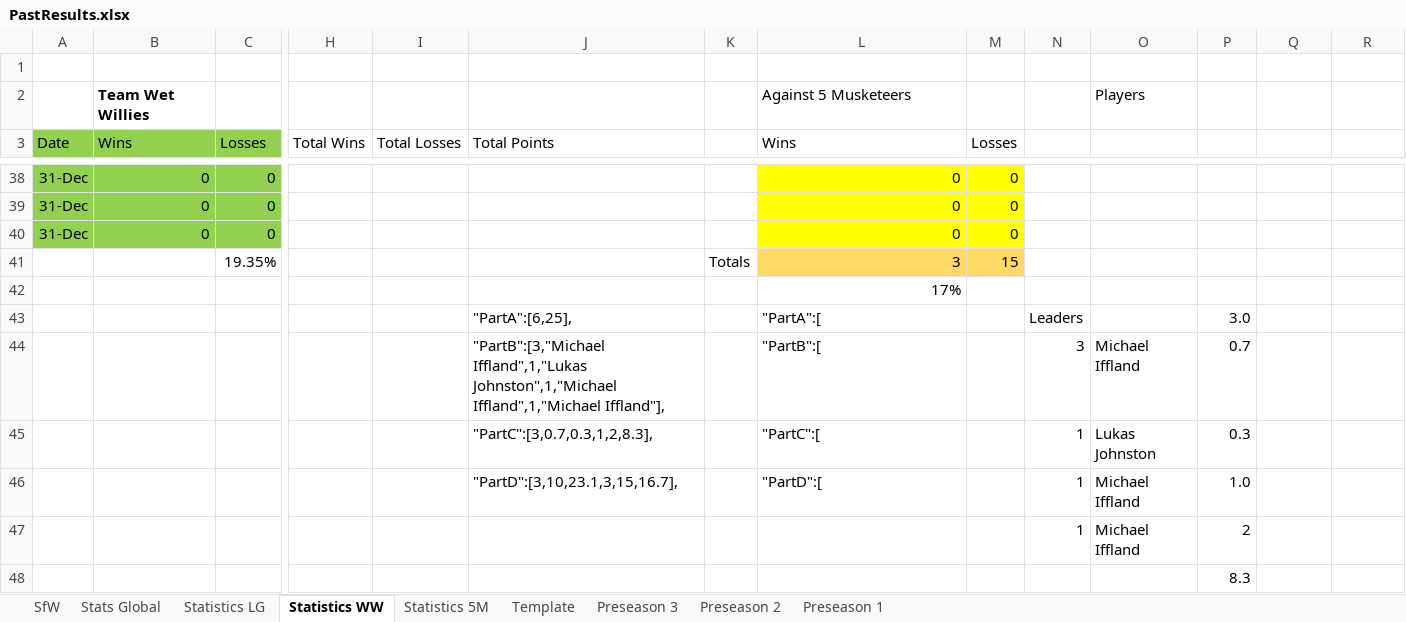
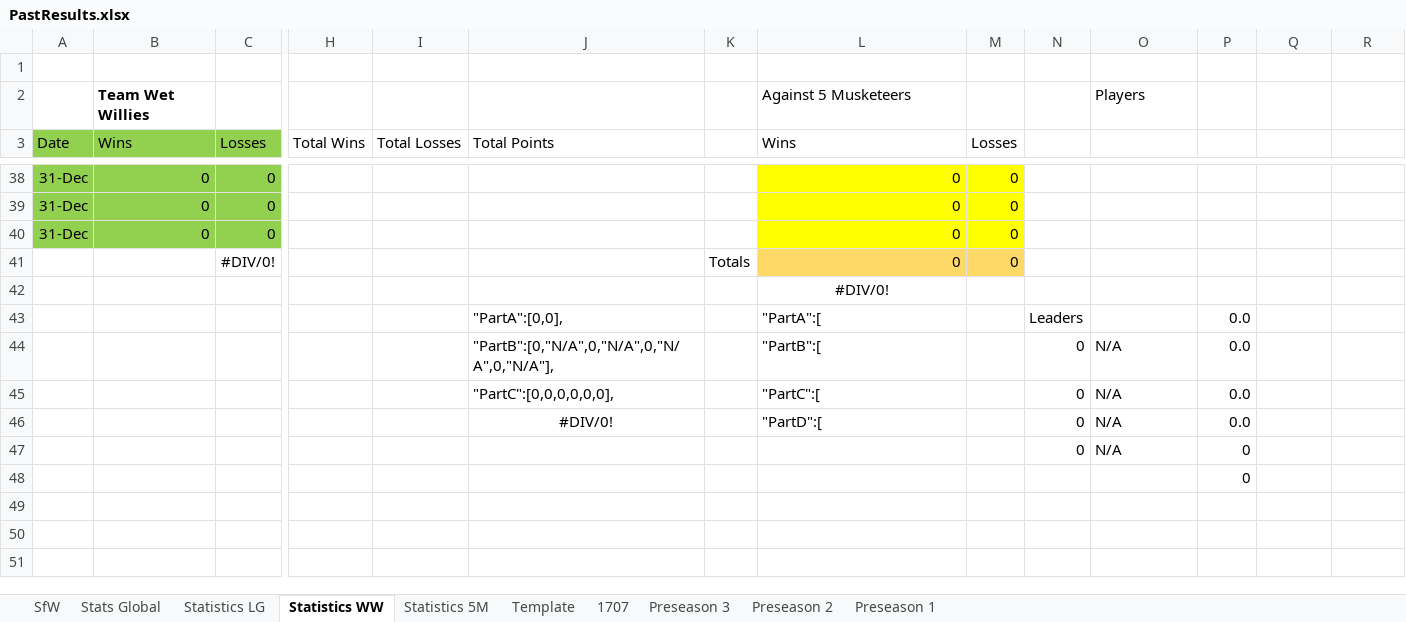
Before and after one commit to KingGoose20/LTBOS3, an Excel workbook: Other Files/PastResults.xlsx, sheet Statistics WW, drawn as a sheet; only a part is shown, gaps mark what is left out; values as stored, in another font and other column widths than the file's, no borders; table styles not drawn; removed rows and columns are numbered as before the commit, all else as after; rows hold the shown columns only; the diff covers the shown part only; the diff names each change by its address in the sheet, - before the commit and + after, or states it on an @@ line.

```diff
--- a/Other Files/PastResults.xlsx (sheet Statistics WW)
+++ b/Other Files/PastResults.xlsx (sheet Statistics WW)
+sheet tab: 1707
-row 41:  |  | 19.35% |  |  |  | Totals | 3 | 15
+row 41:  |  | #DIV/0! |  |  |  | Totals | 0 | 0
-L42 (Wins): 17%
+L42 (Wins): #DIV/0!
-L42 alignment: right
+L42 alignment: center
-J43 (Total Points): "PartA":[6,25],
+J43 (Total Points): "PartA":[0,0],
-P43 (Points): 3.0
+P43 (Points): 0.0
-row 44:  |  |  |  |  | "PartB":[3,"Michael Iffland",1,"Lukas Johnston",1,"Michael Iffland",1,"Michael Iffland"], |  | "PartB":[ |  | 3 | Michael Iffland | 0.7
-row 45:  |  |  |  |  | "PartC":[3,0.7,0.3,1,2,8.3], |  | "PartC":[ |  | 1 | Lukas Johnston | 0.3
-row 46:  |  |  |  |  | "PartD":[3,10,23.1,3,15,16.7], |  | "PartD":[ |  | 1 | Michael Iffland | 1.0
-row 47:  |  |  |  |  |  |  |  |  | 1 | Michael Iffland | 2
+row 44:  |  |  |  |  | "PartB":[0,"N/A",0,"N/A",0,"N/A",0,"N/A"], |  | "PartB":[ |  | 0 | N/A | 0.0
+row 45:  |  |  |  |  | "PartC":[0,0,0,0,0,0], |  | "PartC":[ |  | 0 | N/A | 0.0
+row 46:  |  |  |  |  | #DIV/0! |  | "PartD":[ |  | 0 | N/A | 0.0
+row 47:  |  |  |  |  |  |  |  |  | 0 | N/A | 0
-P48 (Points): 8.3
+P48 (Points): 0
```
Also changed, not shown: 25 edited cells and cell formats elsewhere in this sheet, sheet Stats Global, sheet SfW, sheet Statistics LG, sheet Statistics 5M, formulas that keep their value, charts or pictures, 6 other files.
